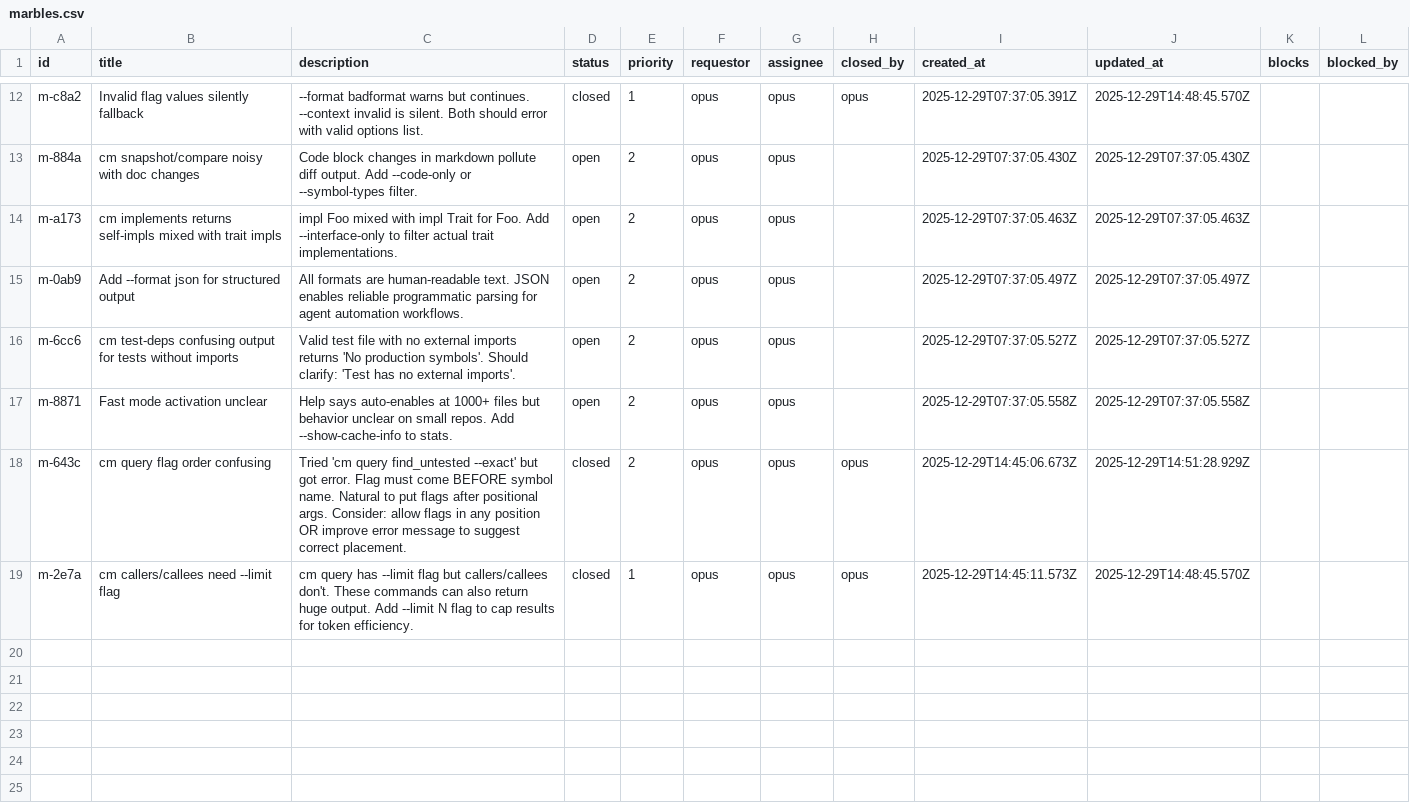
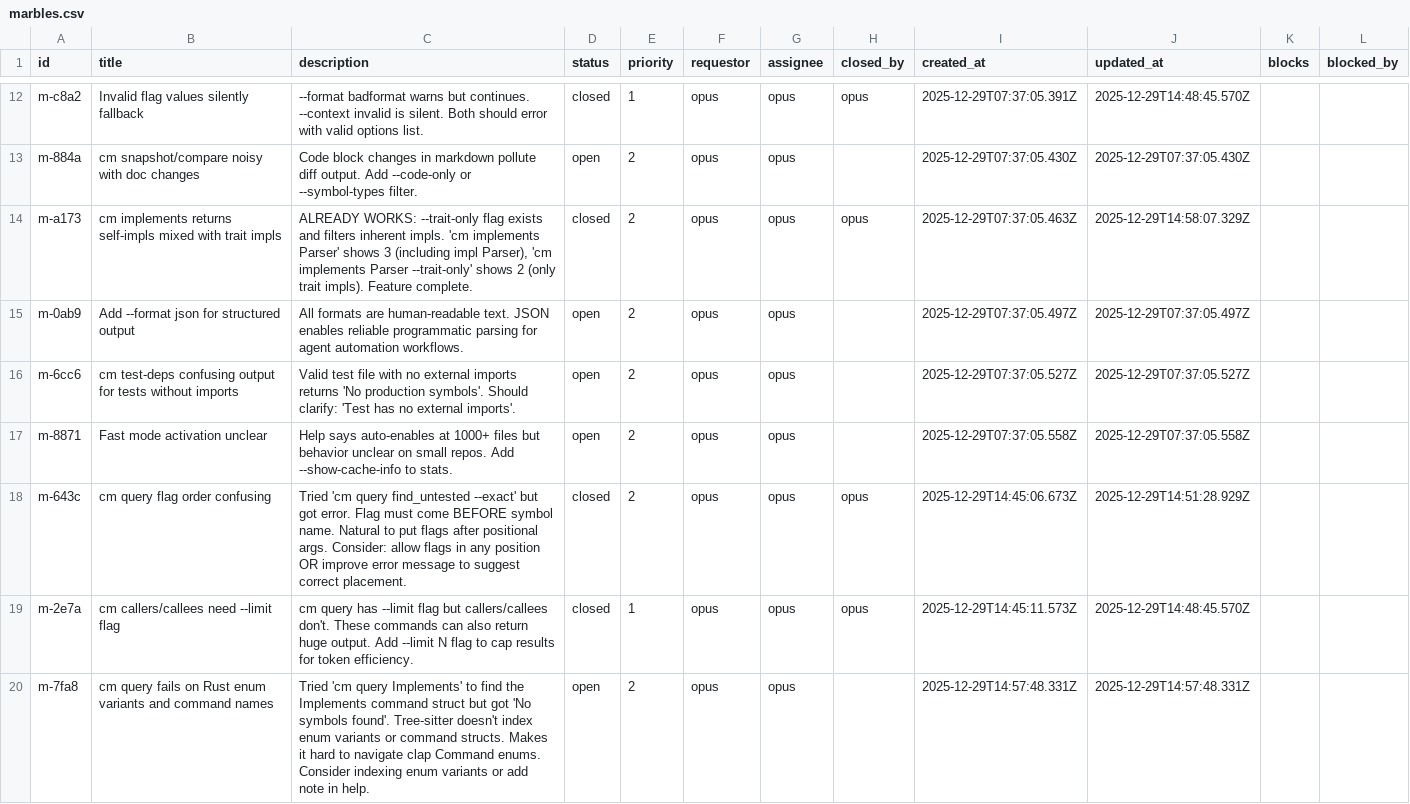
Before and after one commit to p1rallels/codemapper, a CSV file: .marbles/marbles.csv, drawn as a sheet; only a part is shown, gaps mark what is left out.

Commit message:
5 closed marble m-a173

```diff
--- a/.marbles/marbles.csv
+++ b/.marbles/marbles.csv
@@ -13,3 +13,3 @@ m-c8a2,Invalid flag values silently fallback,--format badformat warns but contin
 m-884a,cm snapshot/compare noisy with doc changes,Code block changes in markdown pollute diff output. Add --code-only or --symbol-types filter.,open,2,opus,opus,,2025-12-29T07:37:05.430Z,2025-12-29T07:37:05.430Z,,
-m-a173,cm implements returns self-impls mixed with trait impls,impl Foo mixed with impl Trait for Foo. Add --interface-only to filter actual trait implementations.,open,2,opus,opus,,2025-12-29T07:37:05.463Z,2025-12-29T07:37:05.463Z,,
+m-a173,cm implements returns self-impls mixed with trait impls,"ALREADY WORKS: --trait-only flag exists and filters inherent impls. 'cm implements Parser' shows 3 (including impl Parser), 'cm implements Parser --trait-only' shows 2 (only trait impls). Feature complete.",closed,2,opus,opus,opus,2025-12-29T07:37:05.463Z,2025-12-29T14:58:07.329Z,,
 m-0ab9,Add --format json for structured output,All formats are human-readable text. JSON enables reliable programmatic parsing for agent automation workflows.,open,2,opus,opus,,2025-12-29T07:37:05.497Z,2025-12-29T07:37:05.497Z,,
@@ -19 +19,2 @@ m-643c,cm query flag order confusing,Tried 'cm query find_untested --exact' but
 m-2e7a,cm callers/callees need --limit flag,cm query has --limit flag but callers/callees don't. These commands can also return huge output. Add --limit N flag to cap results for token efficiency.,closed,1,opus,opus,opus,2025-12-29T14:45:11.573Z,2025-12-29T14:48:45.570Z,,
+m-7fa8,cm query fails on Rust enum variants and command names,Tried 'cm query Implements' to find the Implements command struct but got 'No symbols found'. Tree-sitter doesn't index enum variants or command structs. Makes it hard to navigate clap Command enums. Consider indexing enum variants or add note in help.,open,2,opus,opus,,2025-12-29T14:57:48.331Z,2025-12-29T14:57:48.331Z,,
```
